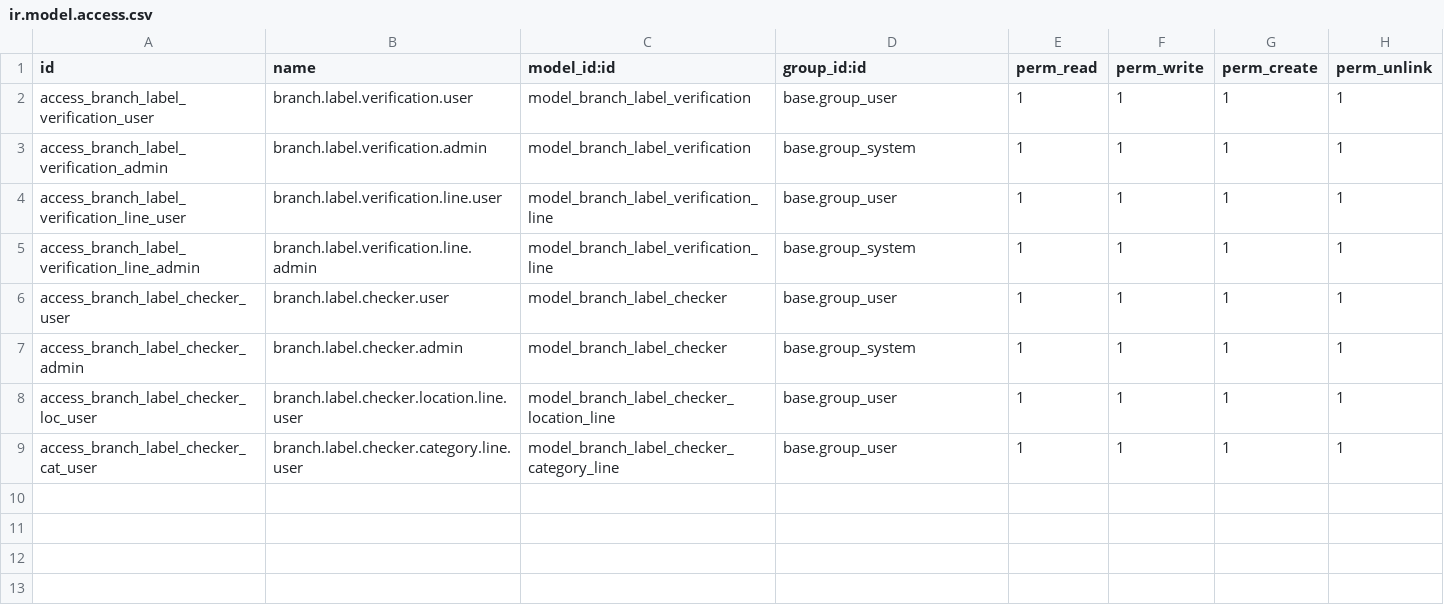
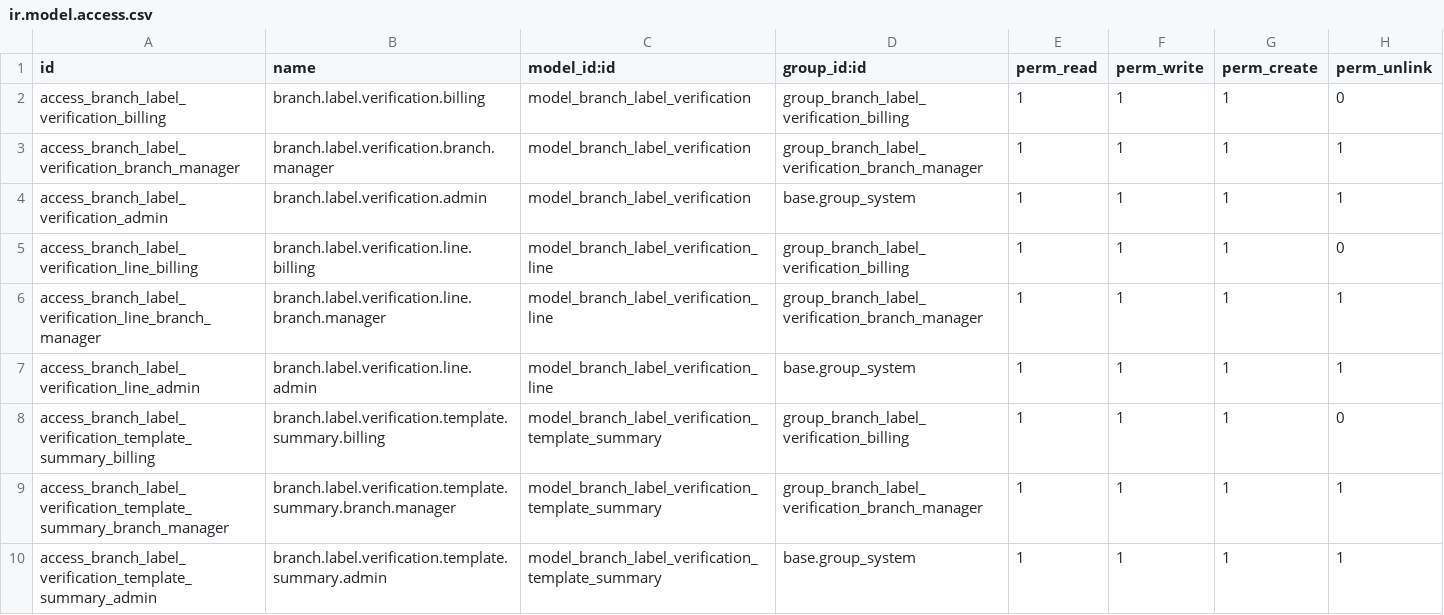
Before and after one commit to sinank-sinu/gold-jewels, a CSV file: em_nakshathra_jewellery/branch_label_verification/security/ir.model.access.csv, drawn as a sheet.

```diff
--- a/em_nakshathra_jewellery/branch_label_verification/security/ir.model.access.csv
+++ b/em_nakshathra_jewellery/branch_label_verification/security/ir.model.access.csv
@@ -1,9 +1,10 @@
 id,name,model_id:id,group_id:id,perm_read,perm_write,perm_create,perm_unlink
-access_branch_label_verification_user,branch.label.verification.user,model_branch_label_verification,base.group_user,1,1,1,1
+access_branch_label_verification_billing,branch.label.verification.billing,model_branch_label_verification,group_branch_label_verification_billing,1,1,1,0
+access_branch_label_verification_branch_manager,branch.label.verification.branch.manager,model_branch_label_verification,group_branch_label_verification_branch_manager,1,1,1,1
 access_branch_label_verification_admin,branch.label.verification.admin,model_branch_label_verification,base.group_system,1,1,1,1
-access_branch_label_verification_line_user,branch.label.verification.line.user,model_branch_label_verification_line,base.group_user,1,1,1,1
+access_branch_label_verification_line_billing,branch.label.verification.line.billing,model_branch_label_verification_line,group_branch_label_verification_billing,1,1,1,0
+access_branch_label_verification_line_branch_manager,branch.label.verification.line.branch.manager,model_branch_label_verification_line,group_branch_label_verification_branch_manager,1,1,1,1
 access_branch_label_verification_line_admin,branch.label.verification.line.admin,model_branch_label_verification_line,base.group_system,1,1,1,1
-access_branch_label_checker_user,branch.label.checker.user,model_branch_label_checker,base.group_user,1,1,1,1
-access_branch_label_checker_admin,branch.label.checker.admin,model_branch_label_checker,base.group_system,1,1,1,1
-access_branch_label_checker_loc_user,branch.label.checker.location.line.user,model_branch_label_checker_location_line,base.group_user,1,1,1,1
-access_branch_label_checker_cat_user,branch.label.checker.category.line.user,model_branch_label_checker_category_line,base.group_user,1,1,1,1
+access_branch_label_verification_template_summary_billing,branch.label.verification.template.summary.billing,model_branch_label_verification_template_summary,group_branch_label_verification_billing,1,1,1,0
+access_branch_label_verification_template_summary_branch_manager,branch.label.verification.template.summary.branch.manager,model_branch_label_verification_template_summary,group_branch_label_verification_branch_manager,1,1,1,1
+access_branch_label_verification_template_summary_admin,branch.label.verification.template.summary.admin,model_branch_label_verification_template_summary,base.group_system,1,1,1,1
```
Also changed, not shown: em_nakshathra_jewellery/custom_cash_book_branch/security/ir.model.access.csv, 29 other files.
